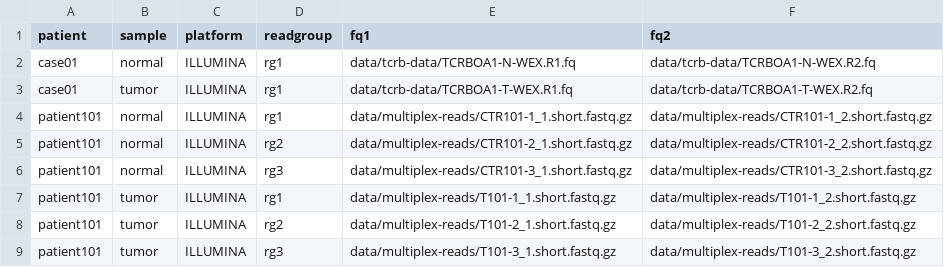
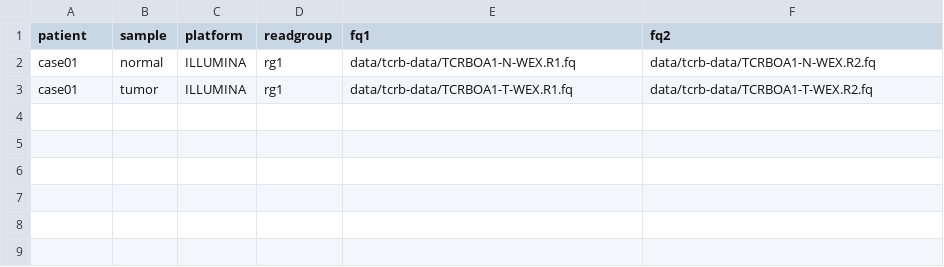
Before and after one commit to tjbencomo/ngs-pipeline, a CSV file: units.csv, drawn as a sheet.

Commit message:
Remove samples from units.csv that were used to test multiplexed samples

```diff
--- a/units.csv
+++ b/units.csv
@@ -3,7 +3 @@ case01,normal,ILLUMINA,rg1,data/tcrb-data/TCRBOA1-N-WEX.R1.fq,data/tcrb-data/TCR
 case01,tumor,ILLUMINA,rg1,data/tcrb-data/TCRBOA1-T-WEX.R1.fq,data/tcrb-data/TCRBOA1-T-WEX.R2.fq
-patient101,normal,ILLUMINA,rg1,data/multiplex-reads/CTR101-1_1.short.fastq.gz,data/multiplex-reads/CTR101-1_2.short.fastq.gz
-patient101,normal,ILLUMINA,rg2,data/multiplex-reads/CTR101-2_1.short.fastq.gz,data/multiplex-reads/CTR101-2_2.short.fastq.gz
-patient101,normal,ILLUMINA,rg3,data/multiplex-reads/CTR101-3_1.short.fastq.gz,data/multiplex-reads/CTR101-3_2.short.fastq.gz
-patient101,tumor,ILLUMINA,rg1,data/multiplex-reads/T101-1_1.short.fastq.gz,data/multiplex-reads/T101-1_2.short.fastq.gz
-patient101,tumor,ILLUMINA,rg2,data/multiplex-reads/T101-2_1.short.fastq.gz,data/multiplex-reads/T101-2_2.short.fastq.gz
-patient101,tumor,ILLUMINA,rg3,data/multiplex-reads/T101-3_1.short.fastq.gz,data/multiplex-reads/T101-3_2.short.fastq.gz
```
